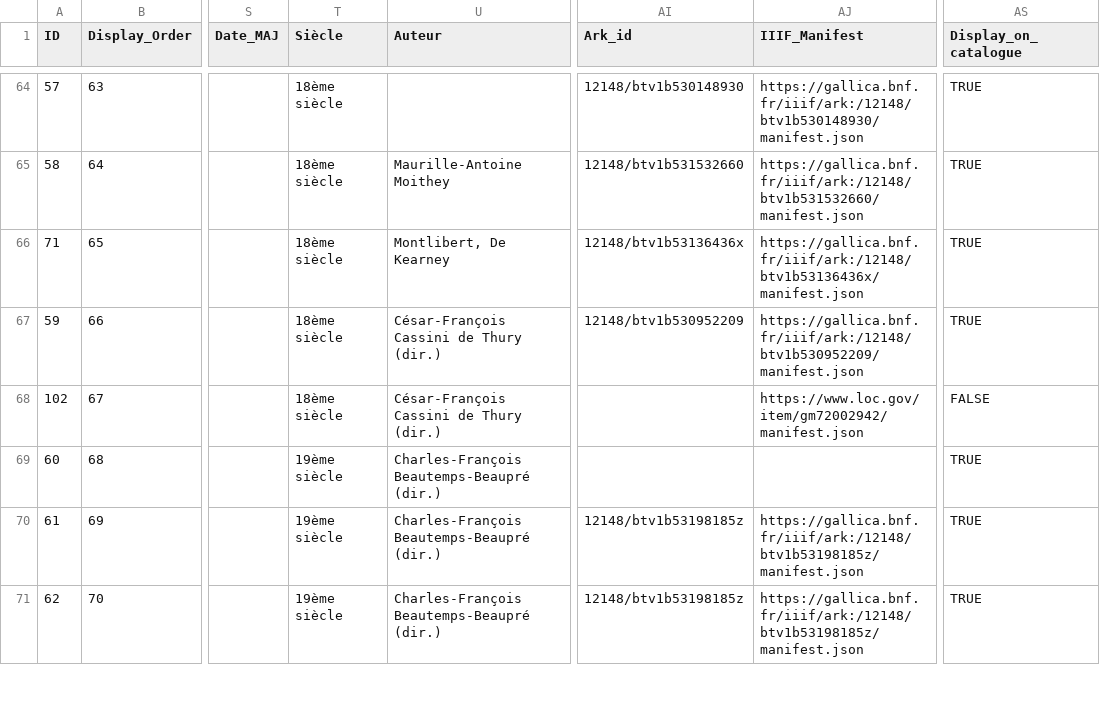
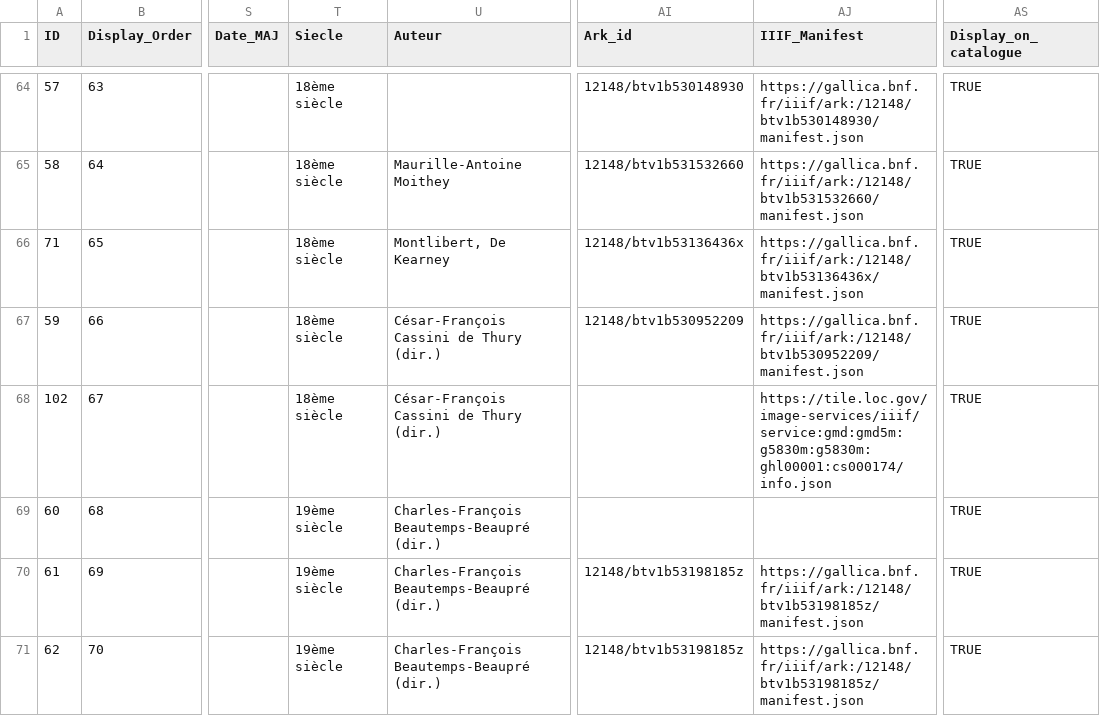
Before and after one commit to portulans/maps, a CSV file: atlas-ouessant/maps.csv, drawn as a sheet; only a part is shown, gaps mark what is left out; the diff names each change by its address in the sheet, - before the commit and + after, or states it on an @@ line.

```diff
--- a/atlas-ouessant/maps.csv
+++ b/atlas-ouessant/maps.csv
-T1: Siècle
+T1: Siecle
-AJ68 (IIIF_Manifest): https://www.loc.gov/item/gm72002942/manifest.json
+AJ68 (IIIF_Manifest): https://tile.loc.gov/image-services/iiif/service:gmd:gmd5m:g5830m:g5830m:ghl00001:cs000174/info.json
-AS68 (Display_on_catalogue): FALSE
+AS68 (Display_on_catalogue): TRUE
```
Also changed, not shown: 9 other files.
